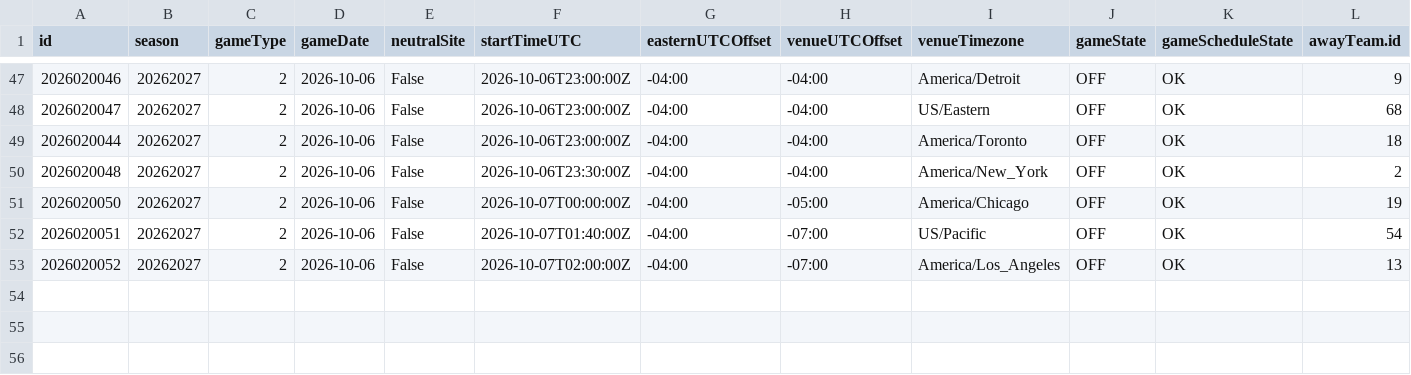
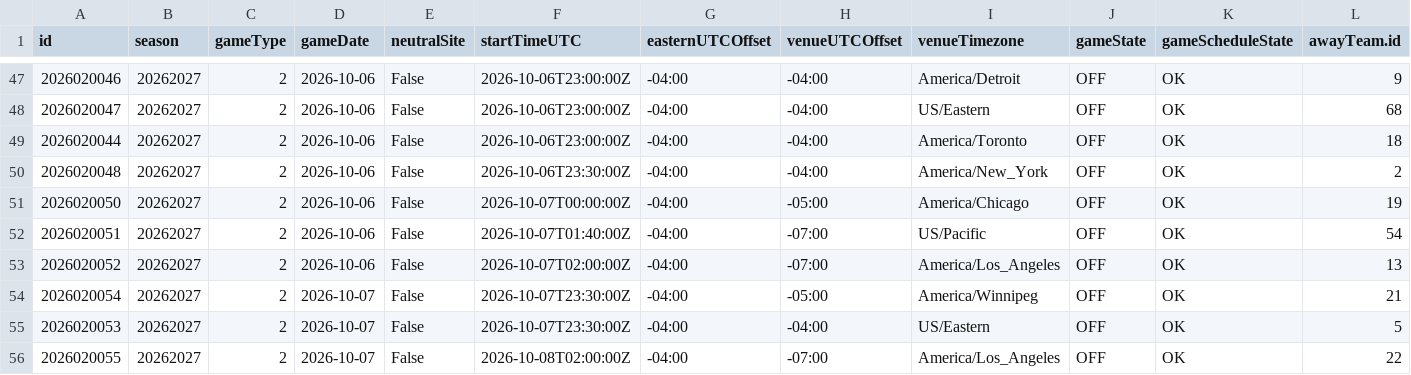
Before and after one commit to justinjjlee/NHL-Analytics, a CSV file: latest/box/2026_gamelist_raw.csv, drawn as a sheet; only a part is shown, gaps mark what is left out; rows hold the shown columns only; the diff names each change by its address in the sheet, - before the commit and + after, or states it on an @@ line.

```diff
--- a/latest/box/2026_gamelist_raw.csv
+++ b/latest/box/2026_gamelist_raw.csv
+row 54: 2026020054 | 20262027 | 2 | 2026-10-07 | False | 2026-10-07T23:30:00Z | -04:00 | -05:00 | America/Winnipeg | OFF | OK | 21
+row 55: 2026020053 | 20262027 | 2 | 2026-10-07 | False | 2026-10-07T23:30:00Z | -04:00 | -04:00 | US/Eastern | OFF | OK | 5
+row 56: 2026020055 | 20262027 | 2 | 2026-10-07 | False | 2026-10-08T02:00:00Z | -04:00 | -07:00 | America/Los_Angeles | OFF | OK | 22
```
Also changed, not shown: latest/box/2026_box.csv, latest/box/2026_box_team.csv, 5 other files.
